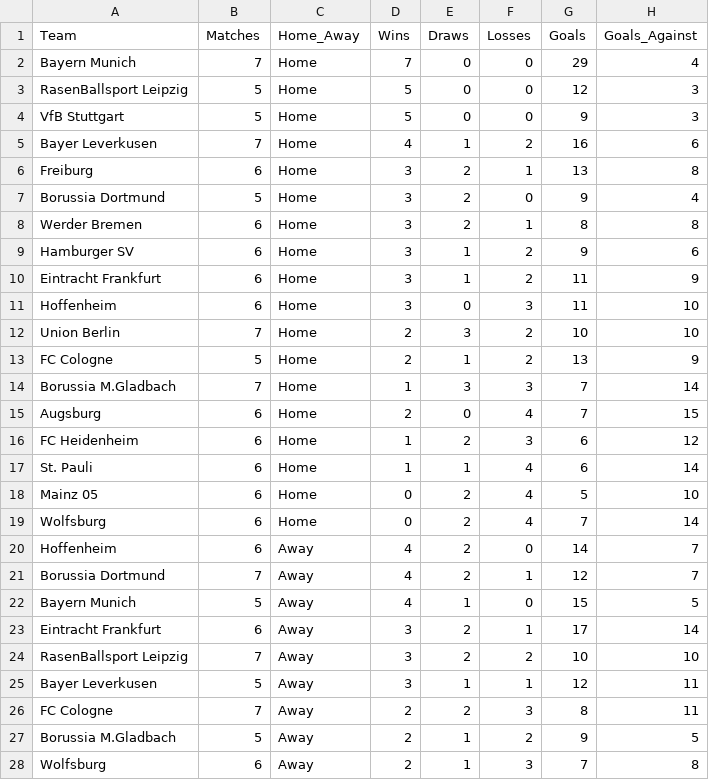
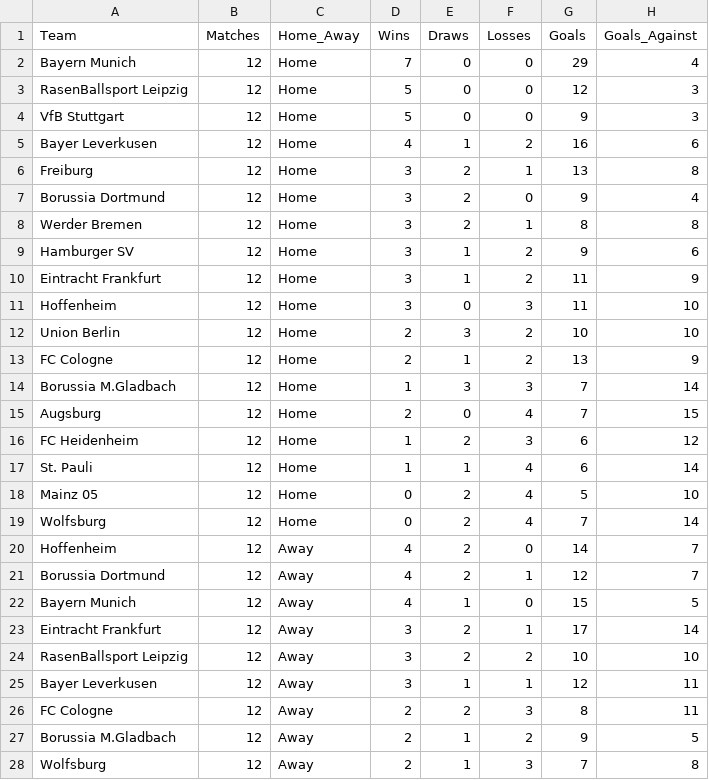
Before and after one commit to profdue/phantom, a CSV file: data/bundesliga_home_away.csv, drawn as a sheet; only a part is shown; the diff covers the shown part only; the diff names each change by its address in the sheet, - before the commit and + after, or states it on an @@ line.

Commit message:
Update bundesliga_home_away.csv

```diff
--- a/data/bundesliga_home_away.csv
+++ b/data/bundesliga_home_away.csv
-B2 (Matches): 7
+B2 (Matches): 12
-B3:B4 (Matches): 5
+B3:B4 (Matches): 12
-B5 (Matches): 7
+B5 (Matches): 12
-B6 (Matches): 6
+B6 (Matches): 12
-B7 (Matches): 5
+B7 (Matches): 12
-B8:B11 (Matches): 6
+B8:B11 (Matches): 12
-B12 (Matches): 7
+B12 (Matches): 12
-B13 (Matches): 5
+B13 (Matches): 12
-B14 (Matches): 7
+B14 (Matches): 12
-B15:B20 (Matches): 6
+B15:B20 (Matches): 12
-B21 (Matches): 7
+B21 (Matches): 12
-B22 (Matches): 5
+B22 (Matches): 12
-B23 (Matches): 6
+B23 (Matches): 12
-B24 (Matches): 7
+B24 (Matches): 12
-B25 (Matches): 5
+B25 (Matches): 12
-B26 (Matches): 7
+B26 (Matches): 12
-B27 (Matches): 5
+B27 (Matches): 12
-B28 (Matches): 6
+B28 (Matches): 12
```
Also changed, not shown: 9 edited cells elsewhere in this file.
